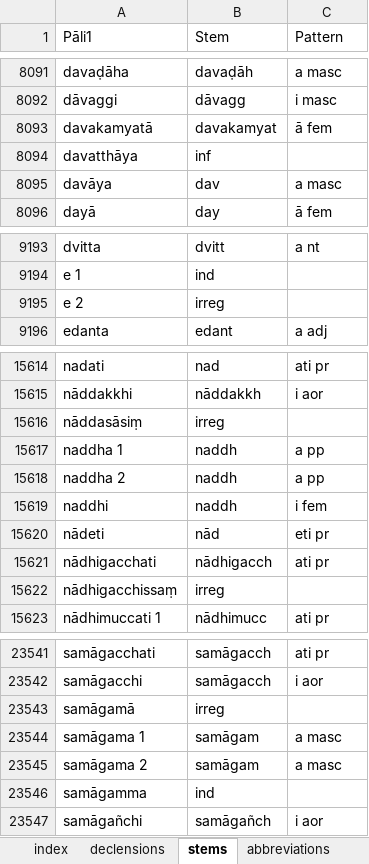
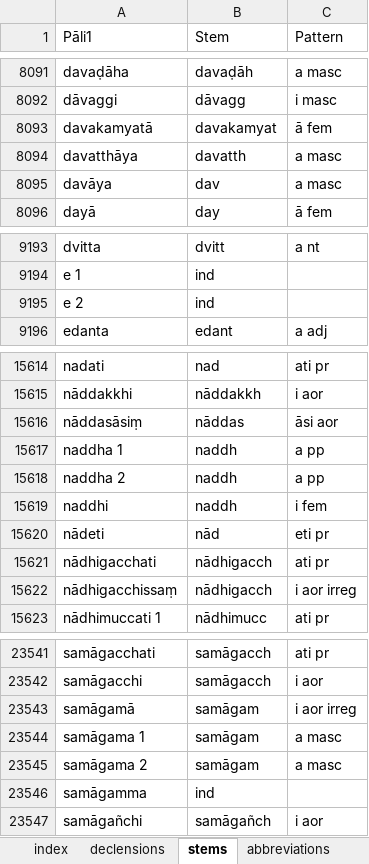
Before and after one commit to digitalpalitools/inflection-generator, an Excel workbook: declensions & conjugations.xlsx, sheet stems, drawn as a sheet; only a part is shown, gaps mark what is left out; values as stored, in another font and other column widths than the file's, no cell formats; charts and pictures not drawn; the diff covers the shown part only; the diff names each change by its address in the sheet, - before the commit and + after, or states it on an @@ line.

Commit message:
fixed missing stems & patterns

```diff
--- a/declensions & conjugations.xlsx (sheet stems)
+++ b/declensions & conjugations.xlsx (sheet stems)
-B8094 (Stem): inf
+B8094 (Stem): davatth
-C8094 (Pattern): (empty)
+C8094 (Pattern): a masc
-B9195 (Stem): irreg
+B9195 (Stem): ind
-B15616 (Stem): irreg
+B15616 (Stem): nāddas
-C15616 (Pattern): (empty)
+C15616 (Pattern): āsi aor
-B15622 (Stem): irreg
+B15622 (Stem): nādhigacch
-C15622 (Pattern): (empty)
+C15622 (Pattern): i aor irreg
-B23543 (Stem): irreg
+B23543 (Stem): samāgam
-C23543 (Pattern): (empty)
+C23543 (Pattern): i aor irreg
```
Also changed, not shown: 12 edited cells elsewhere in this sheet, sheet declensions, cell formats.
